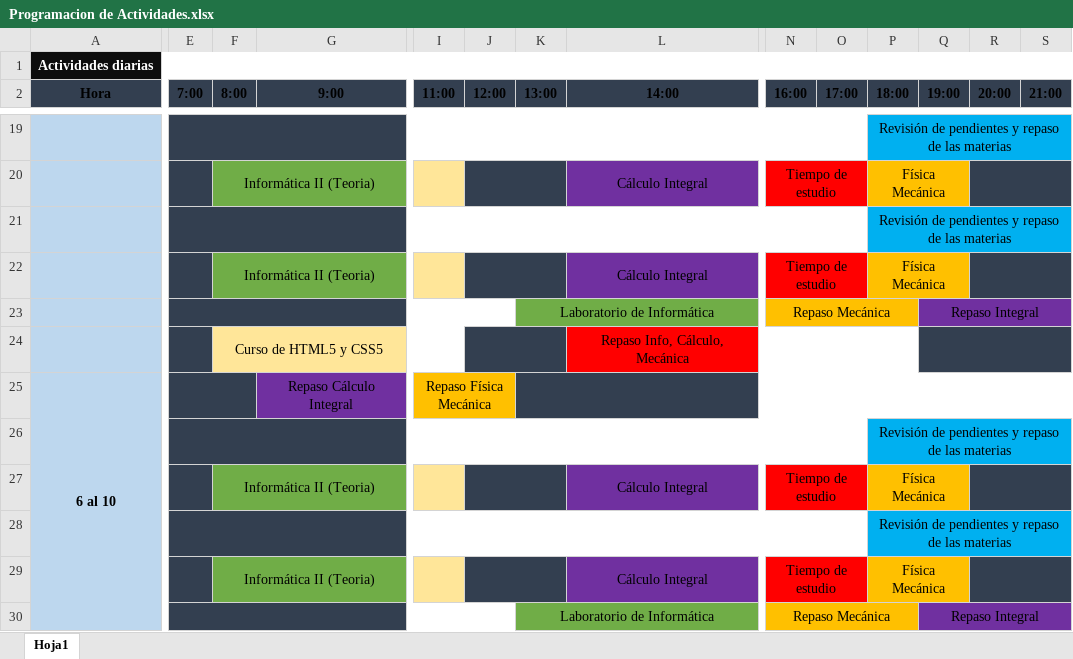
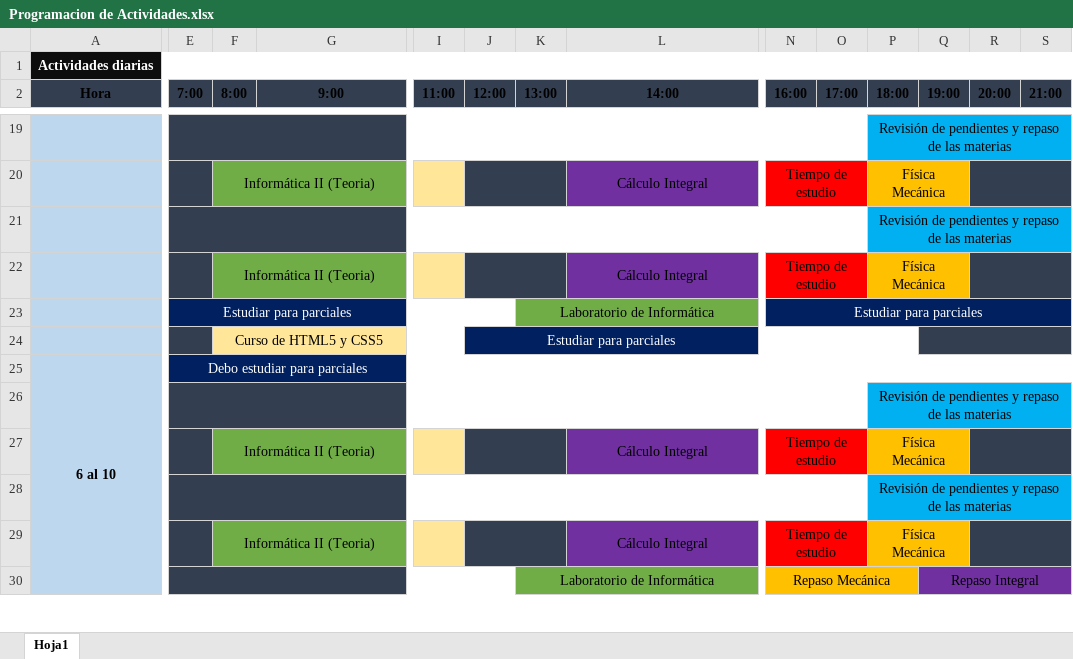
Before and after one commit to cristiandibarra/Programacion-academica, an Excel workbook: Programacion de Actividades.xlsx, sheet Hoja1, drawn as a sheet; only a part is shown, gaps mark what is left out; values as stored, in another font and other column widths than the file's, no borders; the diff covers the shown part only; the diff names each change by its address in the sheet, - before the commit and + after, or states it on an @@ line.

Commit message:
Cambios en viernes 4, sabado 5 y domingo 6 por motivo de parciales

```diff
--- a/Programacion de Actividades.xlsx (sheet Hoja1)
+++ b/Programacion de Actividades.xlsx (sheet Hoja1)
-E23 (7:00): (empty)
+E23 (7:00): Estudiar para parciales
-E23:J23 fill: #333F50
+E23:J23 fill: #002060
-N23 (16:00): Repaso Mecánica
+N23 (16:00): Estudiar para parciales
-N23:P23 fill: #FFC000
+N23:P23 fill: #002060
-N23 text colour: black
+N23 text colour: #FFFFFF
-N23:P23 merged
+N23:S23 merged
-Q23 (19:00): Repaso Integral
+Q23 (19:00): (empty)
-Q23:S23 fill: #7030A0
+Q23:S23 fill: #002060
-Q23:S23 merged
-J24 (12:00): (empty)
+J24 (12:00): Estudiar para parciales
-J24:K24 fill: #333F50
+J24:K24 fill: #002060
-J24:K24 merged
+J24:P24 merged
-L24 (14:00): Repaso Info, Cálculo, Mecánica
+L24 (14:00): (empty)
-L24:P24 fill: #FF0000
+L24:P24 fill: #002060
-L24:P24 merged
-E25 (7:00): (empty)
+E25 (7:00): Debo estudiar para parciales
-E25:F25 fill: #333F50
+E25:F25 fill: #002060
-E25:F25 merged
+E25:T25 merged
-G25 (9:00): Repaso Cálculo Integral
+G25 (9:00): (empty)
-G25 fill: #7030A0
+G25 fill: #002060
-G25:H25 merged
-I25 (11:00): Repaso Física Mecánica
+I25 (11:00): (empty)
-I25:J25 fill: #FFC000
+I25:J25 fill: #002060
-I25:J25 merged
-K25:S25 fill: #333F50
+K25:S25 fill: #002060
-K25:T25 merged
```
Also changed, not shown: cell formats elsewhere in this sheet.
